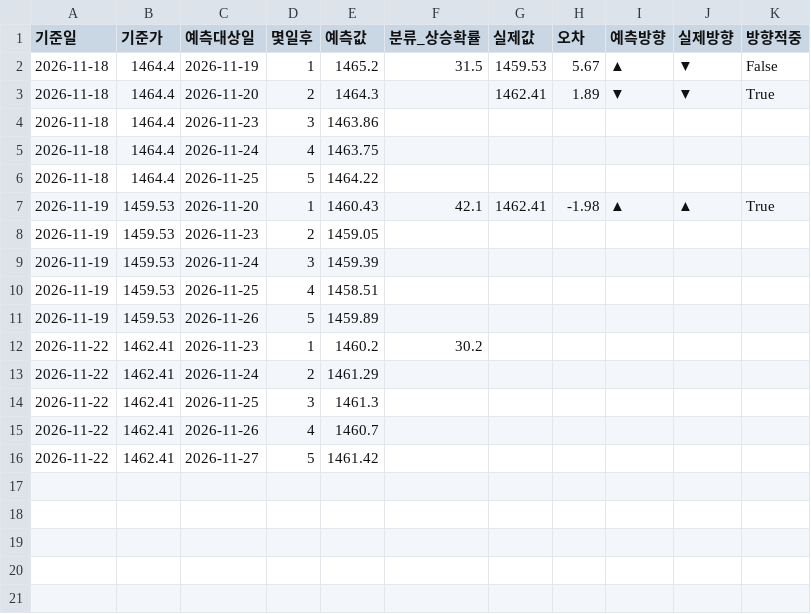
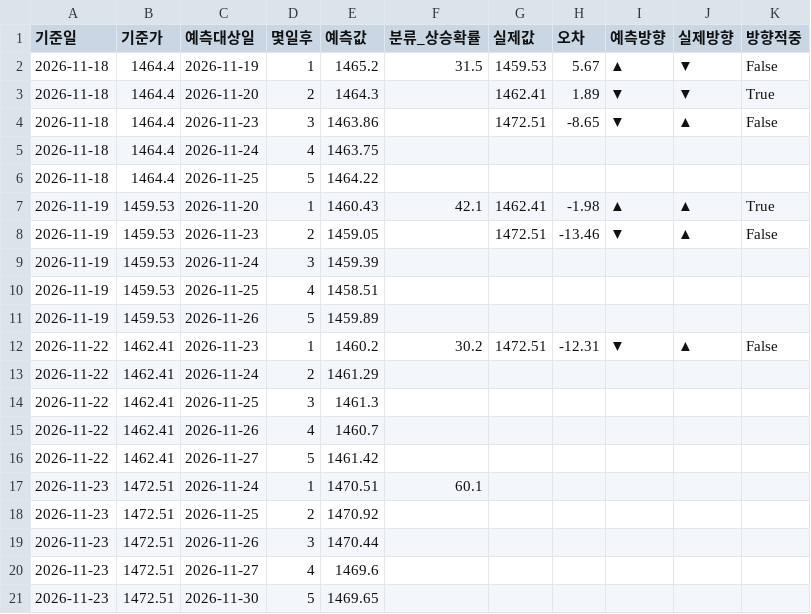
Before and after one commit to rlaalsdud97/hwanyul-yemeuk-model, a CSV file: data/history_eur.csv, drawn as a sheet.

```diff
--- a/data/history_eur.csv
+++ b/data/history_eur.csv
@@ -3,3 +3,3 @@
 2026-11-18,1464.4,2026-11-20,2,1464.3,,1462.41,1.89,▼,▼,True
-2026-11-18,1464.4,2026-11-23,3,1463.86,,,,,,
+2026-11-18,1464.4,2026-11-23,3,1463.86,,1472.51,-8.65,▼,▲,False
 2026-11-18,1464.4,2026-11-24,4,1463.75,,,,,,
@@ -7,3 +7,3 @@
 2026-11-19,1459.53,2026-11-20,1,1460.43,42.1,1462.41,-1.98,▲,▲,True
-2026-11-19,1459.53,2026-11-23,2,1459.05,,,,,,
+2026-11-19,1459.53,2026-11-23,2,1459.05,,1472.51,-13.46,▼,▲,False
 2026-11-19,1459.53,2026-11-24,3,1459.39,,,,,,
@@ -11,3 +11,3 @@
 2026-11-19,1459.53,2026-11-26,5,1459.89,,,,,,
-2026-11-22,1462.41,2026-11-23,1,1460.2,30.2,,,,,
+2026-11-22,1462.41,2026-11-23,1,1460.2,30.2,1472.51,-12.31,▼,▲,False
 2026-11-22,1462.41,2026-11-24,2,1461.29,,,,,,
@@ -16 +16,6 @@
 2026-11-22,1462.41,2026-11-27,5,1461.42,,,,,,
+2026-11-23,1472.51,2026-11-24,1,1470.51,60.1,,,,,
+2026-11-23,1472.51,2026-11-25,2,1470.92,,,,,,
+2026-11-23,1472.51,2026-11-26,3,1470.44,,,,,,
+2026-11-23,1472.51,2026-11-27,4,1469.6,,,,,,
+2026-11-23,1472.51,2026-11-30,5,1469.65,,,,,,
```
Also changed, not shown: data/history.csv, 2 other files.
